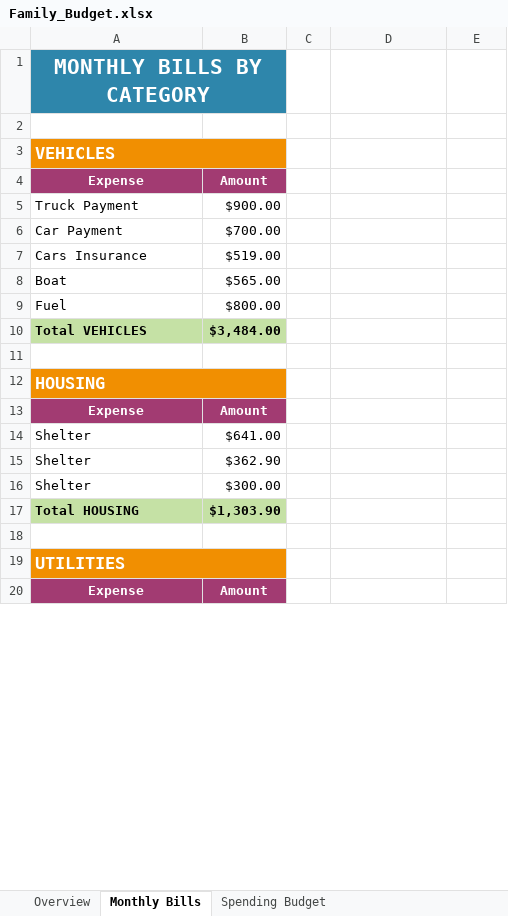
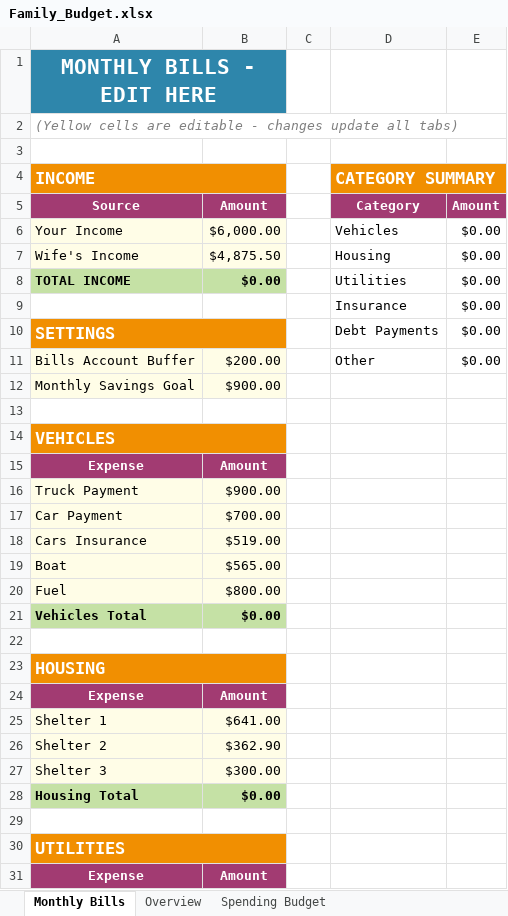
Before and after one commit to jbox662/Box-Dashboard, an Excel workbook: Family_Budget.xlsx, sheet Monthly Bills, drawn as a sheet; only a part is shown; values as stored, in another font and other column widths than the file's, no borders; charts and pictures not drawn; removed rows and columns are numbered as before the commit, all else as after; the diff covers the shown part only; the diff names each change by its address in the sheet, - before the commit and + after, or states it on an @@ line.

```diff
--- a/Family_Budget.xlsx (sheet Monthly Bills)
+++ b/Family_Budget.xlsx (sheet Monthly Bills)
@@ sheet tab order changed: Monthly Bills | Overview | Spending Budget @@
-A1: MONTHLY BILLS BY CATEGORY
+A1: MONTHLY BILLS - EDIT HERE
+row 2: (Yellow cells are editable - changes update all tabs)
+row 3: (empty)
+row 4: INCOME |  |  | CATEGORY SUMMARY
+row 5: Source | Amount |  | Category | Amount
+row 6: Your Income | $6,000.00 |  | Vehicles | $0.00
+row 7: Wife's Income | $4,875.50 |  | Housing | $0.00
+row 8: TOTAL INCOME | $0.00 |  | Utilities | $0.00
+row 9:  |  |  | Insurance | $0.00
+row 10: SETTINGS |  |  | Debt Payments | $0.00
+row 11: Bills Account Buffer | $200.00 |  | Other | $0.00
+row 12: Monthly Savings Goal | $900.00
-A16:B20 fill: none
+A16:B20 fill: #FFFDE7
-row 10: Total VEHICLES | $3,484.00
+row 21: Vehicles Total | $0.00
-A25: Shelter
+A25: Shelter 1
-A25:B27 fill: none
+A25:B27 fill: #FFFDE7
-A26: Shelter
+A26: Shelter 2
-A27: Shelter
+A27: Shelter 3
-row 17: Total HOUSING | $1,303.90
+row 28: Housing Total | $0.00
```
Also changed, not shown: 5 added rows, 13 removed rows, 3 edited cells and cell formats elsewhere in this sheet, sheet Spending Budget, sheet Overview, charts or pictures.
